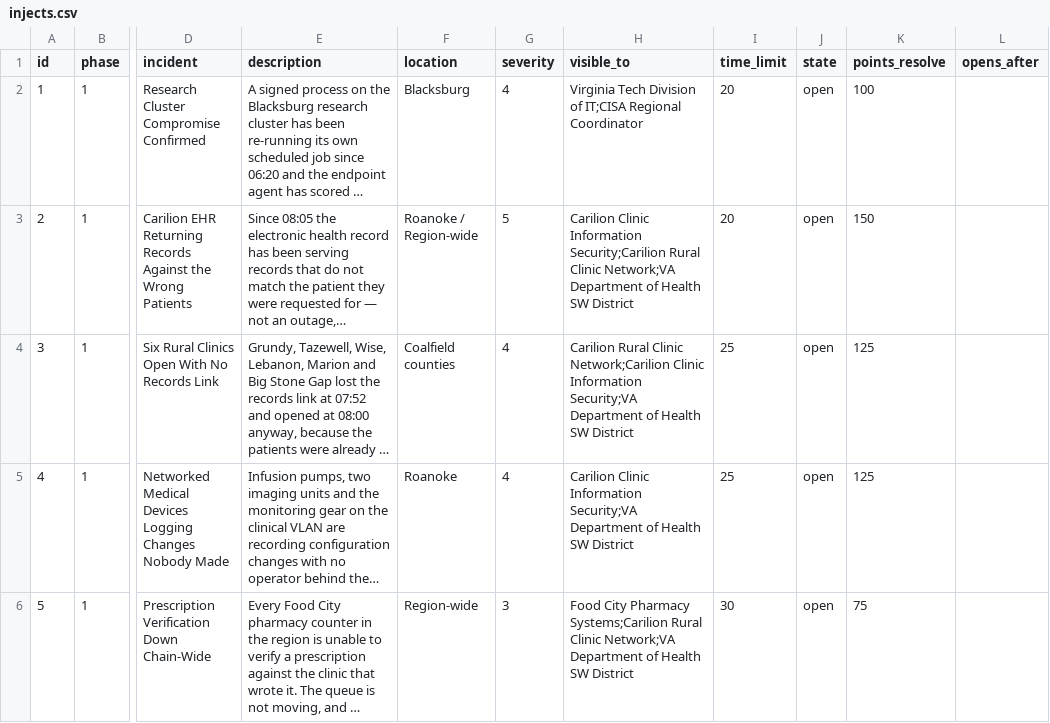
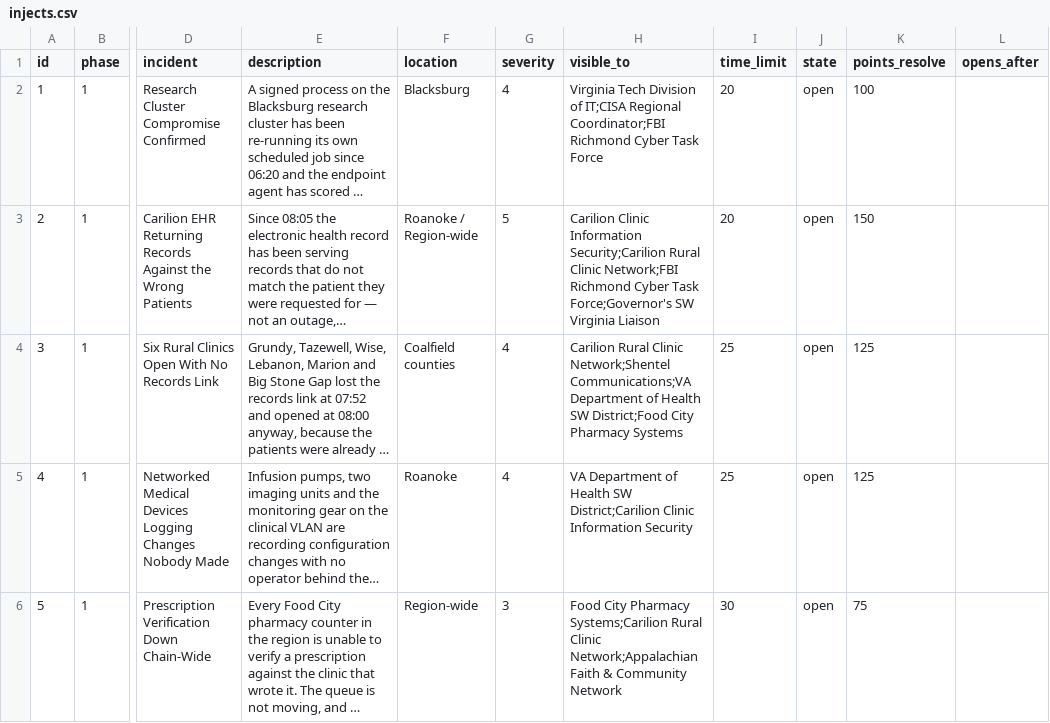
Before and after one commit to future-of-security/simulation-data, a CSV file: virginia-cascading-crisis/phase_1/injects.csv, drawn as a sheet; only a part is shown, gaps mark what is left out; long unchanged cells end in …; the diff covers the shown part only; the diff names each change by its address in the sheet, - before the commit and + after, or states it on an @@ line.

```diff
--- a/virginia-cascading-crisis/phase_1/injects.csv
+++ b/virginia-cascading-crisis/phase_1/injects.csv
-H2 (visible_to): …IT;CISA Regional Coordinator
+H2 (visible_to): …IT;CISA Regional Coordinator;FBI Richmond Cyber Task Force
-H3 (visible_to): …Rural Clinic Network;VA Department of Health SW District
+H3 (visible_to): …Rural Clinic Network;FBI Richmond Cyber Task Force;Governor's SW Virginia Liaison
-H4 (visible_to): …Rural Clinic Network;Carilion Clinic Information Security;VA Department of Health SW District
+H4 (visible_to): …Rural Clinic Network;Shentel Communications;VA Department of Health SW District;Food City Pharmacy Systems
-H5 (visible_to): Carilion Clinic Information Security;VA Department of Health SW District
+H5 (visible_to): VA Department of Health SW District;Carilion Clinic Information Security
-H6 (visible_to): …Rural Clinic Network;VA Department of Health SW District
+H6 (visible_to): …Rural Clinic Network;Appalachian Faith & Community Network
```
Also changed, not shown: 12 edited cells elsewhere in this file.
